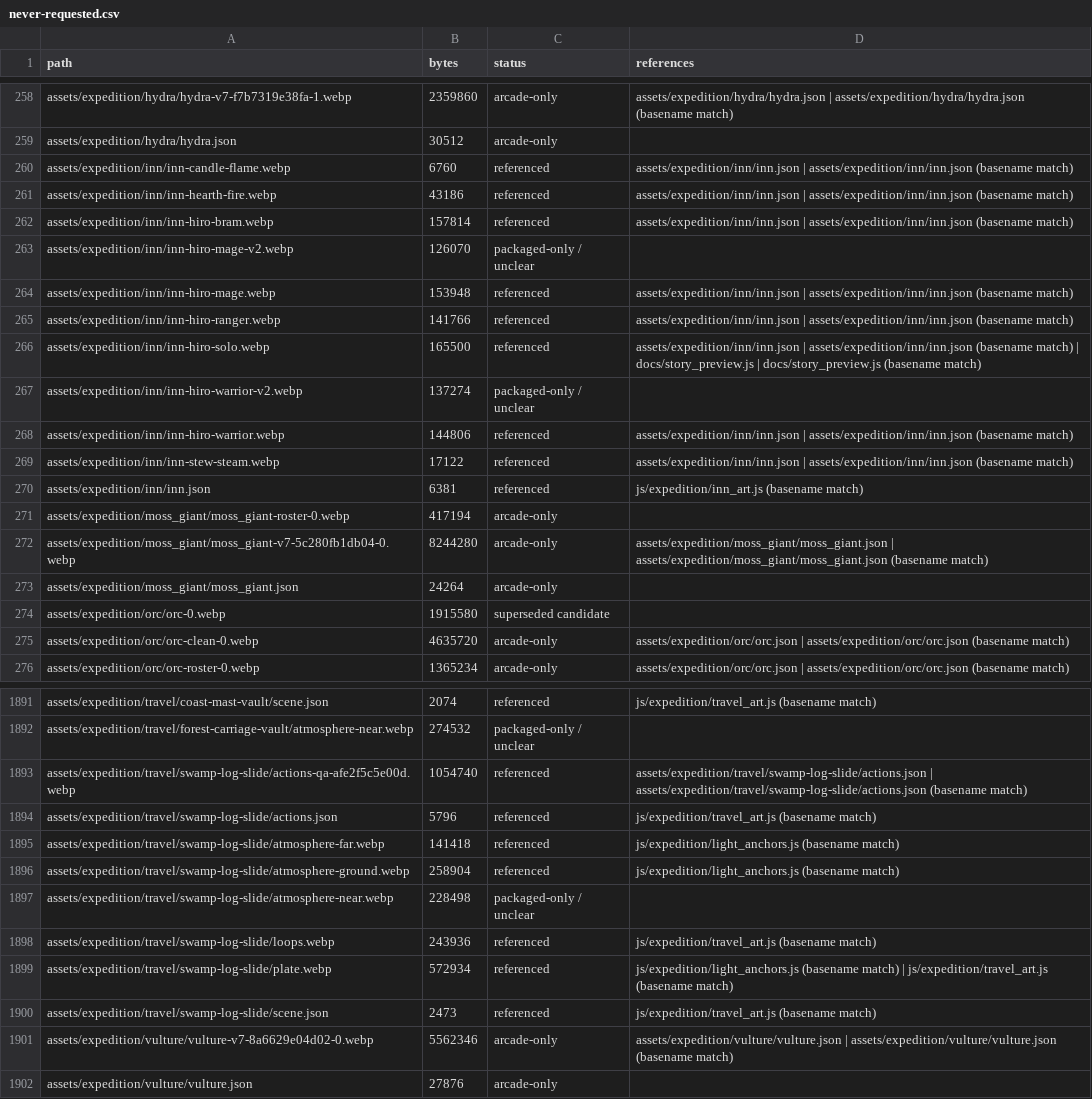
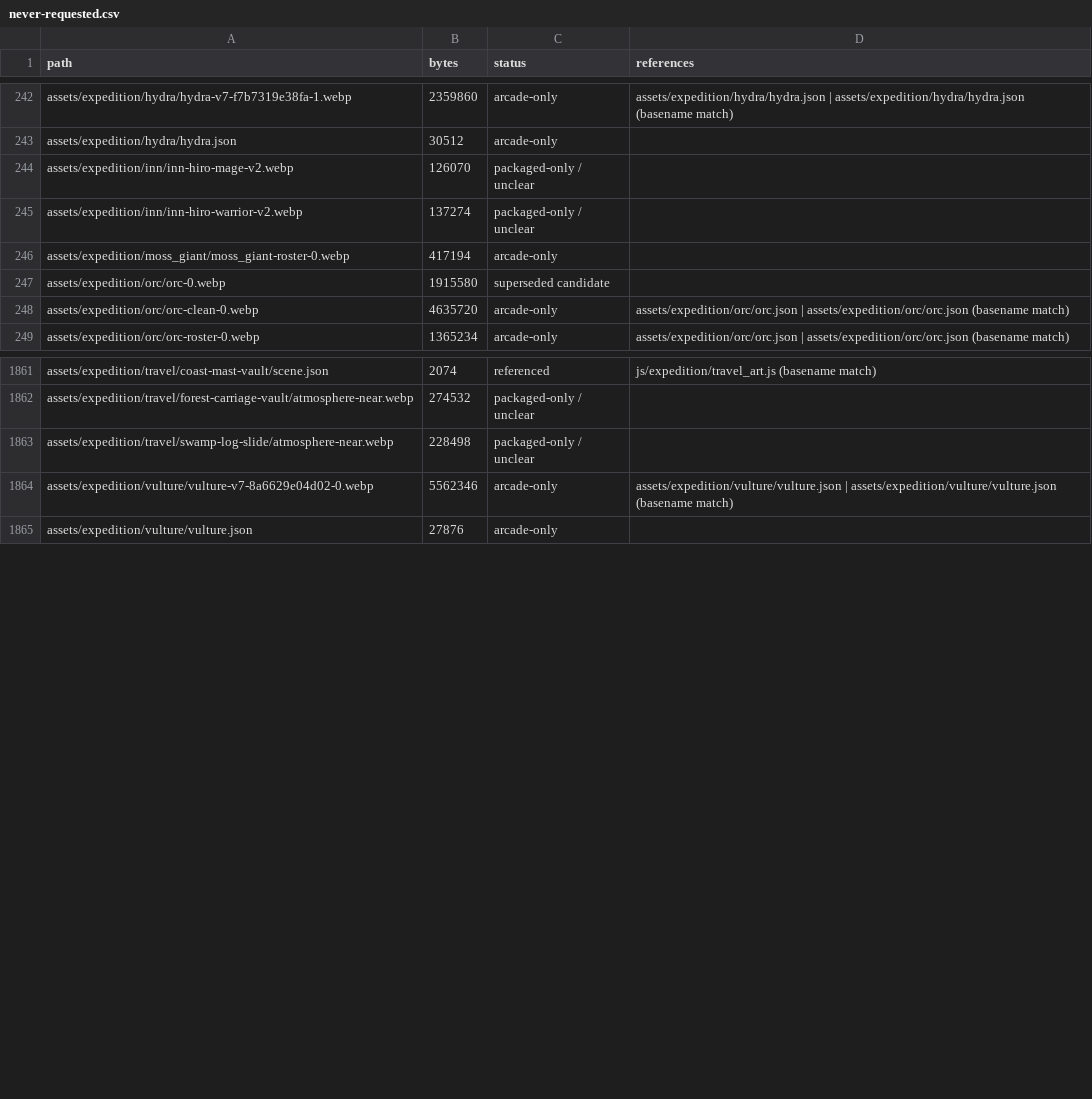
Before and after one commit to charlesnmcdowell/adventurer-expeditions, a CSV file: docs/cleanup-audit-20261017/never-requested.csv, drawn as a sheet; only a part is shown, gaps mark what is left out; the diff covers the shown part only.

```diff
--- a/docs/cleanup-audit-20261017/never-requested.csv
+++ b/docs/cleanup-audit-20261017/never-requested.csv
@@ -259,16 +243,5 @@ assets/expedition/hydra/hydra-v7-f7b7319e38fa-1.webp,2359860,arcade-only,assets/
 assets/expedition/hydra/hydra.json,30512,arcade-only,
-assets/expedition/inn/inn-candle-flame.webp,6760,referenced,assets/expedition/inn/inn.json | assets/expedition/inn/inn.json (basename match)
-assets/expedition/inn/inn-hearth-fire.webp,43186,referenced,assets/expedition/inn/inn.json | assets/expedition/inn/inn.json (basename match)
-assets/expedition/inn/inn-hiro-bram.webp,157814,referenced,assets/expedition/inn/inn.json | assets/expedition/inn/inn.json (basename match)
 assets/expedition/inn/inn-hiro-mage-v2.webp,126070,packaged-only / unclear,
-assets/expedition/inn/inn-hiro-mage.webp,153948,referenced,assets/expedition/inn/inn.json | assets/expedition/inn/inn.json (basename match)
-assets/expedition/inn/inn-hiro-ranger.webp,141766,referenced,assets/expedition/inn/inn.json | assets/expedition/inn/inn.json (basename match)
-assets/expedition/inn/inn-hiro-solo.webp,165500,referenced,assets/expedition/inn/inn.json | assets/expedition/inn/inn.json (basename match) | docs/story_preview.js | docs/story_preview.js (basename match)
 assets/expedition/inn/inn-hiro-warrior-v2.webp,137274,packaged-only / unclear,
-assets/expedition/inn/inn-hiro-warrior.webp,144806,referenced,assets/expedition/inn/inn.json | assets/expedition/inn/inn.json (basename match)
-assets/expedition/inn/inn-stew-steam.webp,17122,referenced,assets/expedition/inn/inn.json | assets/expedition/inn/inn.json (basename match)
-assets/expedition/inn/inn.json,6381,referenced,js/expedition/inn_art.js (basename match)
 assets/expedition/moss_giant/moss_giant-roster-0.webp,417194,arcade-only,
-assets/expedition/moss_giant/moss_giant-v7-5c280fb1db04-0.webp,8244280,arcade-only,assets/expedition/moss_giant/moss_giant.json | assets/expedition/moss_giant/moss_giant.json (basename match)
-assets/expedition/moss_giant/moss_giant.json,24264,arcade-only,
 assets/expedition/orc/orc-0.webp,1915580,superseded candidate,
@@ -1892,10 +1862,3 @@ assets/expedition/travel/coast-mast-vault/scene.json,2074,referenced,js/expediti
 assets/expedition/travel/forest-carriage-vault/atmosphere-near.webp,274532,packaged-only / unclear,
-assets/expedition/travel/swamp-log-slide/actions-qa-afe2f5c5e00d.webp,1054740,referenced,assets/expedition/travel/swamp-log-slide/actions.json | assets/expedition/travel/swamp-log-slide/actions.json (basename match)
-assets/expedition/travel/swamp-log-slide/actions.json,5796,referenced,js/expedition/travel_art.js (basename match)
-assets/expedition/travel/swamp-log-slide/atmosphere-far.webp,141418,referenced,js/expedition/light_anchors.js (basename match)
-assets/expedition/travel/swamp-log-slide/atmosphere-ground.webp,258904,referenced,js/expedition/light_anchors.js (basename match)
 assets/expedition/travel/swamp-log-slide/atmosphere-near.webp,228498,packaged-only / unclear,
-assets/expedition/travel/swamp-log-slide/loops.webp,243936,referenced,js/expedition/travel_art.js (basename match)
-assets/expedition/travel/swamp-log-slide/plate.webp,572934,referenced,js/expedition/light_anchors.js (basename match) | js/expedition/travel_art.js (basename match)
-assets/expedition/travel/swamp-log-slide/scene.json,2473,referenced,js/expedition/travel_art.js (basename match)
 assets/expedition/vulture/vulture-v7-8a6629e04d02-0.webp,5562346,arcade-only,assets/expedition/vulture/vulture.json | assets/expedition/vulture/vulture.json (basename match)
```
Also changed, not shown: 21 removed rows elsewhere in this file, docs/cleanup-audit-20261017/runtime-assets.csv, 30 other files.
